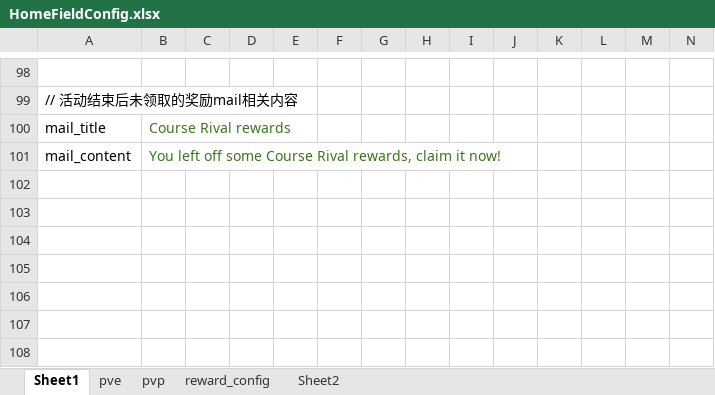
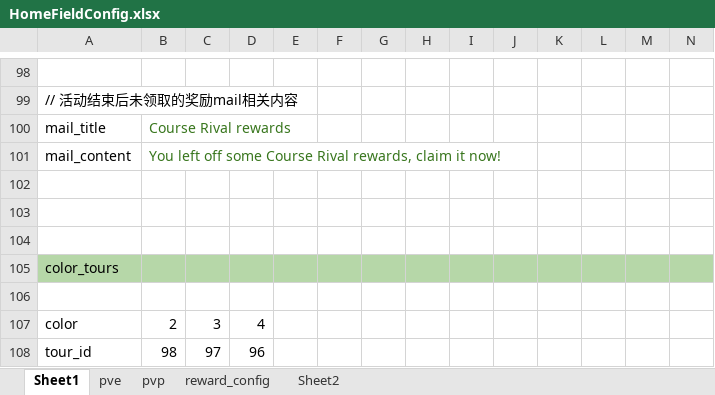
Before and after one commit to IntelHeartPrime/Gamedev_Tools, an Excel workbook: CourseCardSystem/HomeField/HomeFieldConfig.xlsx, sheet Sheet1, drawn as a sheet; only a part is shown, gaps mark what is left out; values as stored, in another font and other column widths than the file's, no borders; charts and pictures not drawn; 1 other sheet too large or unreadable and not compared; rows hold the shown columns only; the diff names each change by its address in the sheet, - before the commit and + after, or states it on an @@ line.

```diff
--- a/CourseCardSystem/HomeField/HomeFieldConfig.xlsx (sheet Sheet1)
+++ b/CourseCardSystem/HomeField/HomeFieldConfig.xlsx (sheet Sheet1)
+row 102: (empty)
+row 103: (empty)
+row 104: (empty)
+row 105: color_tours
+row 106: (empty)
+row 107: color | 2 | 3 | 4
+row 108: tour_id | 98 | 97 | 96
```
Also changed, not shown: sheet pvp, TrickOrTreat/e2j.xlsx, props_config_tool/Props_config.xlsx, 6 other files.
